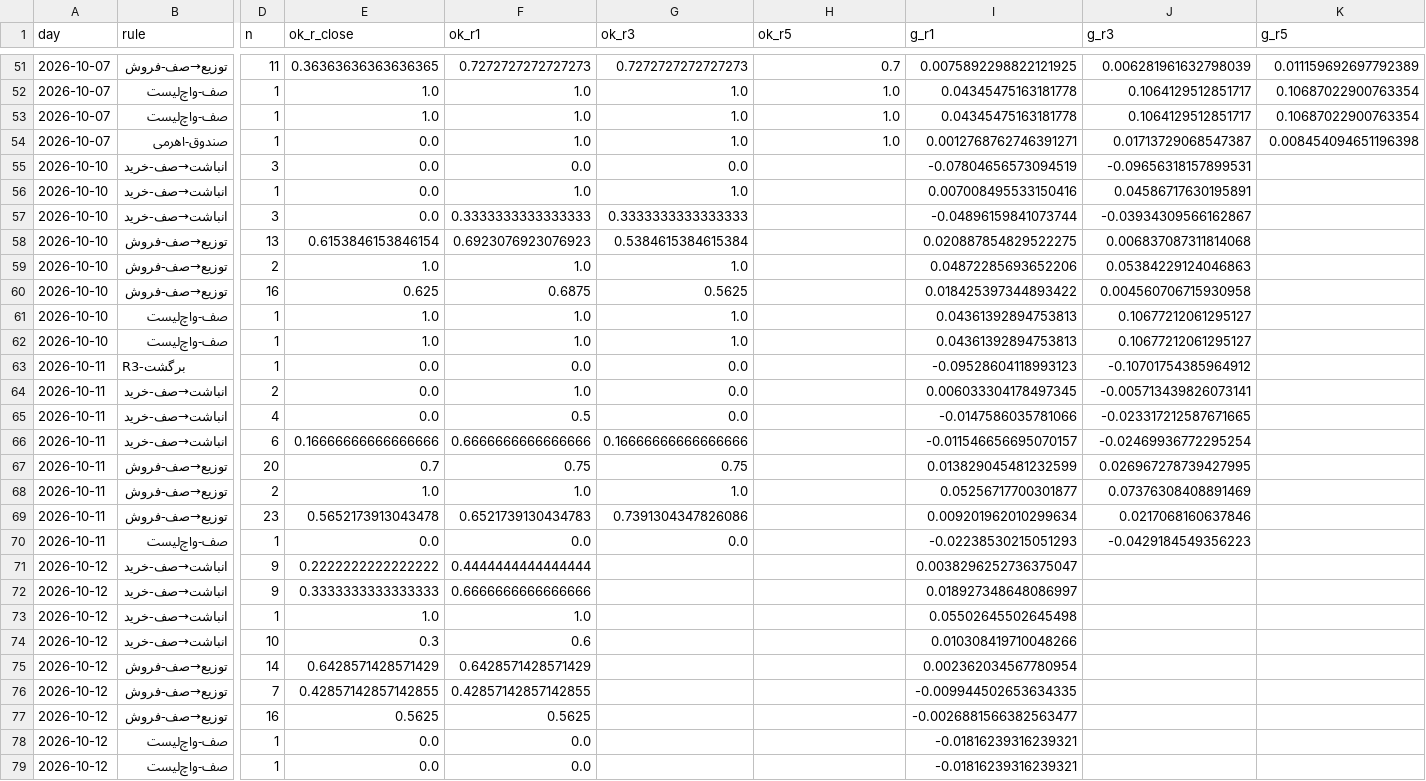
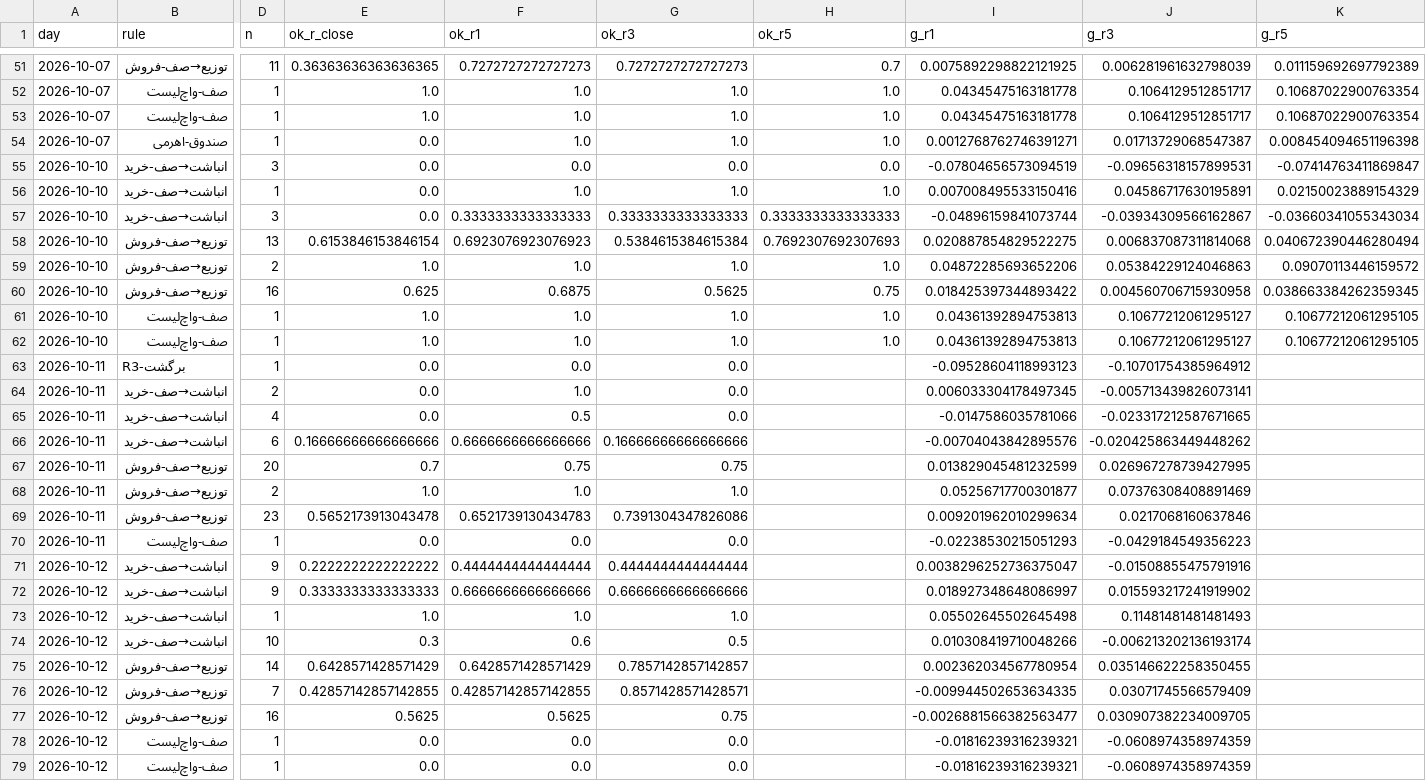
Before and after one commit to alitamizi/tse-model, a CSV file: state/metrics_daily.csv, drawn as a sheet; only a part is shown, gaps mark what is left out; the diff covers the shown part only; the diff names each change by its address in the sheet, - before the commit and + after, or states it on an @@ line.

```diff
--- a/state/metrics_daily.csv
+++ b/state/metrics_daily.csv
-H55 (ok_r5): (empty)
+H55 (ok_r5): 0.0
-K55 (g_r5): (empty)
+K55 (g_r5): -0.07414763411869847
-H56 (ok_r5): (empty)
+H56 (ok_r5): 1.0
-K56 (g_r5): (empty)
+K56 (g_r5): 0.02150023889154329
-H57 (ok_r5): (empty)
+H57 (ok_r5): 0.3333333333333333
-K57 (g_r5): (empty)
+K57 (g_r5): -0.03660341055343034
-H58 (ok_r5): (empty)
+H58 (ok_r5): 0.7692307692307693
-K58 (g_r5): (empty)
+K58 (g_r5): 0.040672390446280494
-H59 (ok_r5): (empty)
+H59 (ok_r5): 1.0
-K59 (g_r5): (empty)
+K59 (g_r5): 0.09070113446159572
-H60 (ok_r5): (empty)
+H60 (ok_r5): 0.75
-K60 (g_r5): (empty)
+K60 (g_r5): 0.038663384262359345
-H61:H62 (ok_r5): (empty)
+H61:H62 (ok_r5): 1.0
-K61:K62 (g_r5): (empty)
+K61:K62 (g_r5): 0.10677212061295105
-I66 (g_r1): -0.011546656695070157
+I66 (g_r1): -0.00704043842895576
-J66 (g_r3): -0.02469936772295254
+J66 (g_r3): -0.020425863449448262
-G71 (ok_r3): (empty)
+G71 (ok_r3): 0.4444444444444444
-J71 (g_r3): (empty)
+J71 (g_r3): -0.01508855475791916
-G72 (ok_r3): (empty)
+G72 (ok_r3): 0.6666666666666666
-J72 (g_r3): (empty)
+J72 (g_r3): 0.015593217241919902
-G73 (ok_r3): (empty)
+G73 (ok_r3): 1.0
-J73 (g_r3): (empty)
+J73 (g_r3): 0.11481481481481493
-G74 (ok_r3): (empty)
+G74 (ok_r3): 0.5
-J74 (g_r3): (empty)
+J74 (g_r3): -0.006213202136193174
-G75 (ok_r3): (empty)
+G75 (ok_r3): 0.7857142857142857
-J75 (g_r3): (empty)
+J75 (g_r3): 0.035146622258350455
-G76 (ok_r3): (empty)
+G76 (ok_r3): 0.8571428571428571
-J76 (g_r3): (empty)
+J76 (g_r3): 0.03071745566579409
-G77 (ok_r3): (empty)
+G77 (ok_r3): 0.75
-J77 (g_r3): (empty)
+J77 (g_r3): 0.030907382234009705
-G78:G79 (ok_r3): (empty)
+G78:G79 (ok_r3): 0.0
-J78:J79 (g_r3): (empty)
+J78:J79 (g_r3): -0.0608974358974359
```
Also changed, not shown: 12 added rows and 20 edited cells elsewhere in this file, state/five_scores.csv, 7 other files.
